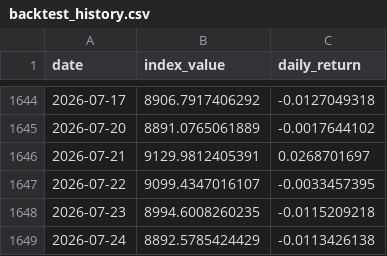
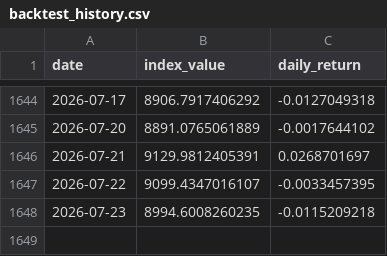
Before and after one commit to Riccard0631/rp-ai-infrastructure-30-index, a CSV file: backtest_history.csv, drawn as a sheet; only a part is shown, gaps mark what is left out.

```diff
--- a/backtest_history.csv
+++ b/backtest_history.csv
@@ -1648,2 +1648 @@ date,index_value,daily_return
 2026-07-23,8994.6008260235,-0.0115209218
-2026-07-24,8892.5785424429,-0.0113426138
```
Also changed, not shown: 4 other files.
